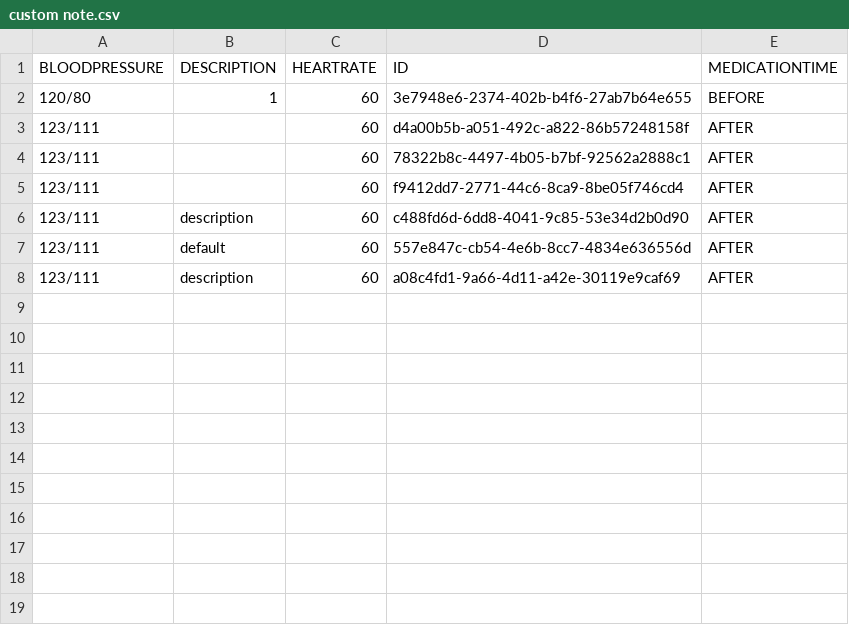
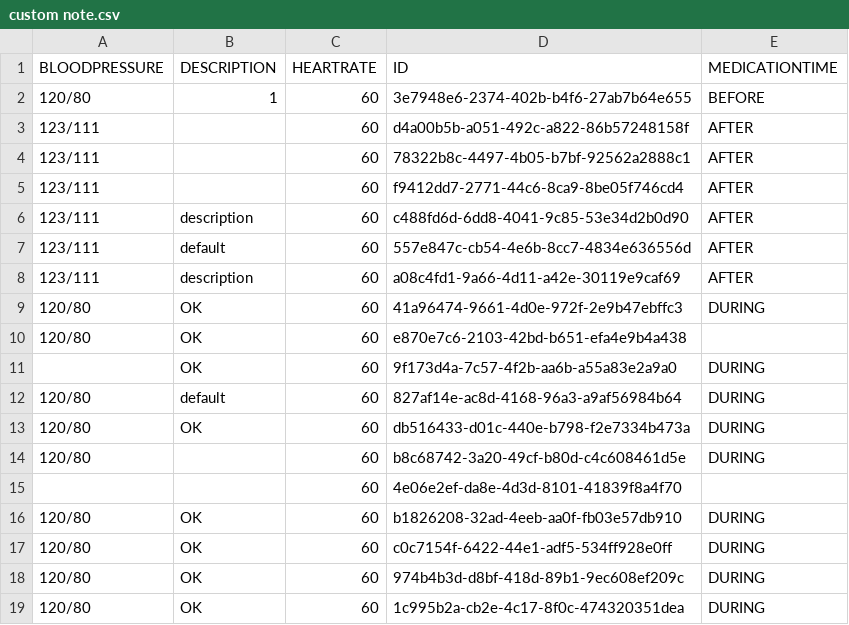
Before and after one commit to ven0n1/CourseWork, a CSV file: src/main/resources/csv/custom note.csv, drawn as a sheet; the diff names each change by its address in the sheet, - before the commit and + after, or states it on an @@ line.

```diff
--- a/src/main/resources/csv/custom note.csv
+++ b/src/main/resources/csv/custom note.csv
+row 9: 120/80 | OK | 60 | 41a96474-9661-4d0e-972f-2e9b47ebffc3 | DURING
+row 10: 120/80 | OK | 60 | e870e7c6-2103-42bd-b651-efa4e9b4a438
+row 11:  | OK | 60 | 9f173d4a-7c57-4f2b-aa6b-a55a83e2a9a0 | DURING
+row 12: 120/80 | default | 60 | 827af14e-ac8d-4168-96a3-a9af56984b64 | DURING
+row 13: 120/80 | OK | 60 | db516433-d01c-440e-b798-f2e7334b473a | DURING
+row 14: 120/80 |  | 60 | b8c68742-3a20-49cf-b80d-c4c608461d5e | DURING
+row 15:  |  | 60 | 4e06e2ef-da8e-4d3d-8101-41839f8a4f70
+row 16: 120/80 | OK | 60 | b1826208-32ad-4eeb-aa0f-fb03e57db910 | DURING
+row 17: 120/80 | OK | 60 | c0c7154f-6422-44e1-adf5-534ff928e0ff | DURING
+row 18: 120/80 | OK | 60 | 974b4b3d-d8bf-418d-89b1-9ec608ef209c | DURING
+row 19: 120/80 | OK | 60 | 1c995b2a-cb2e-4c17-8f0c-474320351dea | DURING
```
Also changed, not shown: src/main/resources/csv/custom medicine.csv, src/main/resources/csv/structured medicine.csv, 18 other files.
